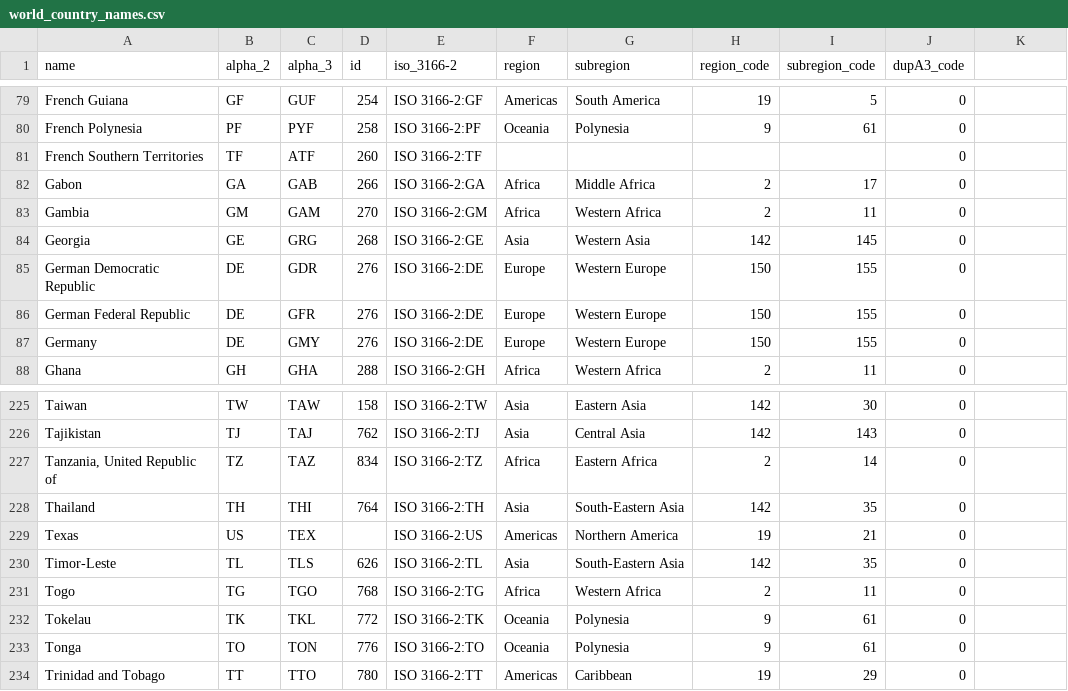
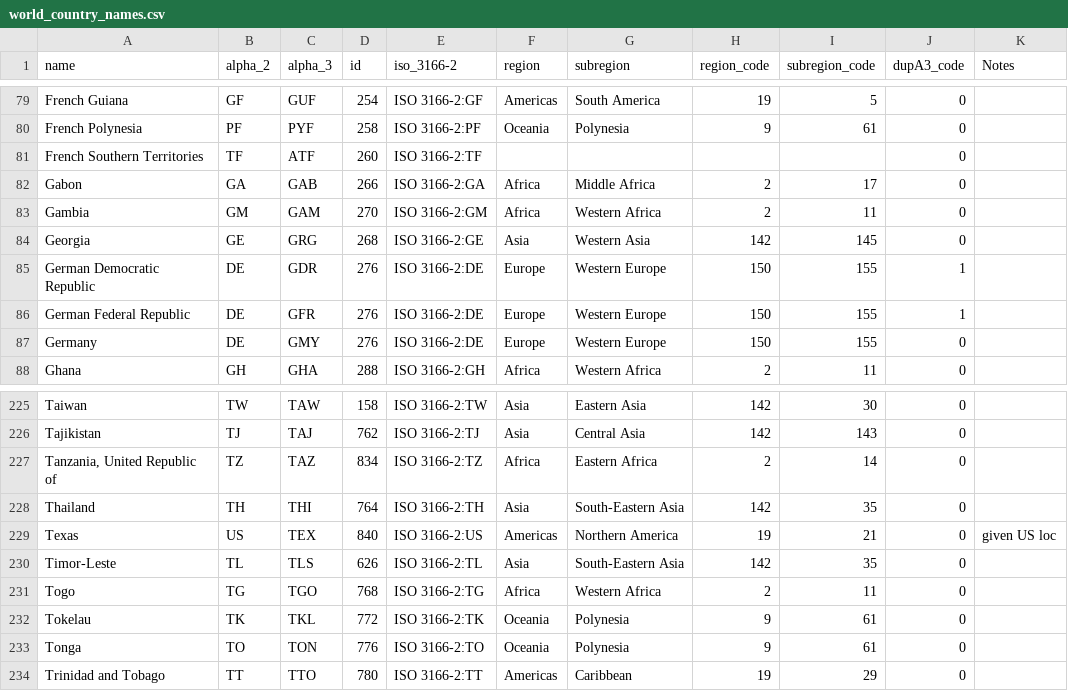
Before and after one commit to dlamaute/A-Brief-History-of-Territorial-Exchange, a CSV file: world_country_names.csv, drawn as a sheet; only a part is shown, gaps mark what is left out; the diff covers the shown part only.

```diff
--- a/world_country_names.csv
+++ b/world_country_names.csv
@@ -1 +1 @@
-name,alpha_2,alpha_3,id,iso_3166-2,region,subregion,region_code,subregion_code,dupA3_code
+name,alpha_2,alpha_3,id,iso_3166-2,region,subregion,region_code,subregion_code,dupA3_code,Notes
@@ -85,2 +85,2 @@ Georgia,GE,GRG,268,ISO 3166-2:GE,Asia,Western Asia,142,145,0
-German Democratic Republic,DE,GDR,276,ISO 3166-2:DE,Europe,Western Europe,150,155,0
-German Federal Republic,DE,GFR,276,ISO 3166-2:DE,Europe,Western Europe,150,155,0
+German Democratic Republic,DE,GDR,276,ISO 3166-2:DE,Europe,Western Europe,150,155,1,
+German Federal Republic,DE,GFR,276,ISO 3166-2:DE,Europe,Western Europe,150,155,1,
@@ -229 +229 @@ Thailand,TH,THI,764,ISO 3166-2:TH,Asia,South-Eastern Asia,142,35,0
-Texas,US,TEX,,ISO 3166-2:US,Americas,Northern America,19,21,0
+Texas,US,TEX,840,ISO 3166-2:US,Americas,Northern America,19,21,0,given US loc
```
Also changed, not shown: 107 edited cells elsewhere in this file, 1 other file.
